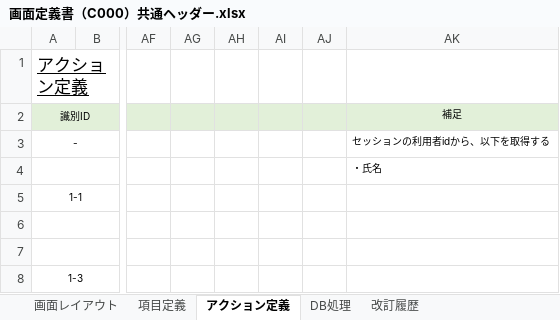
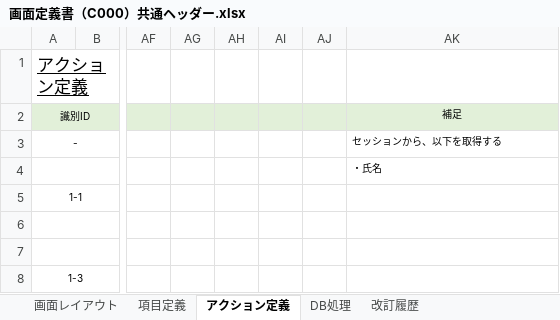
Before and after one commit to yoshiaradaiki/dakokusamurai-git-repository, an Excel workbook: 設計書_打刻侍/20_基本設計/02_画面定義/画面定義書/画面定義書（C000）共通ヘッダー.xlsx, sheet アクション定義, drawn as a sheet; only a part is shown, gaps mark what is left out; values as stored, in another font and other column widths than the file's, no borders; conditional formats not drawn; the diff names each change by its address in the sheet, - before the commit and + after, or states it on an @@ line.

```diff
--- a/設計書_打刻侍/20_基本設計/02_画面定義/画面定義書/画面定義書（C000）共通ヘッダー.xlsx (sheet アクション定義)
+++ b/設計書_打刻侍/20_基本設計/02_画面定義/画面定義書/画面定義書（C000）共通ヘッダー.xlsx (sheet アクション定義)
-AK3 (補足): セッションの利用者idから、以下を取得する
+AK3 (補足): セッションから、以下を取得する
```
Also changed, not shown: 設計書_打刻侍/20_基本設計/02_画面定義/画面定義書/画面定義書（A100）勤怠状況表画面.xlsx, 設計書_打刻侍/20_基本設計/02_画面定義/画面定義書/画面定義書（C001）ログイン画面.xlsx, 1 other file.
